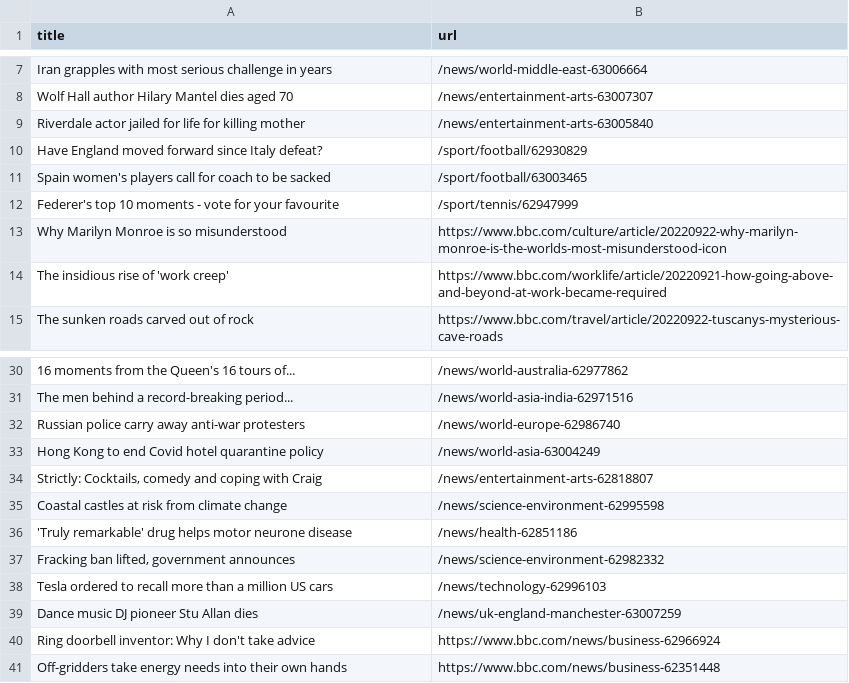
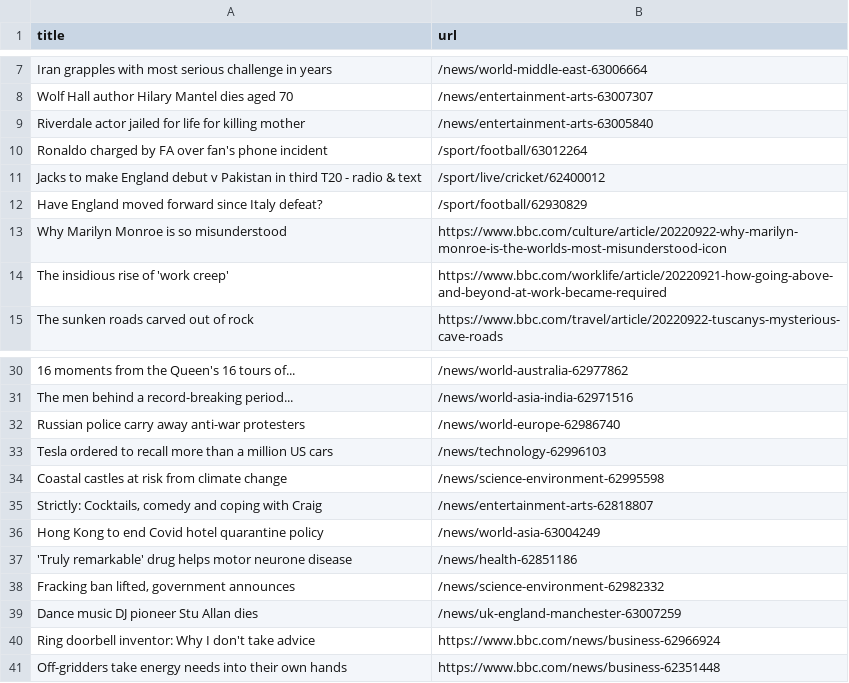
Before and after one commit to amanda-chn/automatic-scraper-bbc, a CSV file: bbc.csv, drawn as a sheet; only a part is shown, gaps mark what is left out.

```diff
--- a/bbc.csv
+++ b/bbc.csv
@@ -9,5 +9,5 @@ Wolf Hall author Hilary Mantel dies aged 70,/news/entertainment-arts-63007307
 Riverdale actor jailed for life for killing mother,/news/entertainment-arts-63005840
+Ronaldo charged by FA over fan's phone incident,/sport/football/63012264
+Jacks to make England debut v Pakistan in third T20 - radio & text,/sport/live/cricket/62400012
 Have England moved forward since Italy defeat?,/sport/football/62930829
-Spain women's players call for coach to be sacked,/sport/football/63003465
-Federer's top 10 moments - vote for your favourite,/sport/tennis/62947999
 Why Marilyn Monroe is so misunderstood,https://www.bbc.com/culture/article/20220922-why-marilyn-monroe-is-the-worlds-most-misunderstood-icon
@@ -32,8 +32,8 @@ The men behind a record-breaking period...,/news/world-asia-india-62971516
 Russian police carry away anti-war protesters,/news/world-europe-62986740
+Tesla ordered to recall more than a million US cars,/news/technology-62996103
+Coastal castles at risk from climate change,/news/science-environment-62995598
+"Strictly: Cocktails, comedy and coping with Craig",/news/entertainment-arts-62818807
 Hong Kong to end Covid hotel quarantine policy,/news/world-asia-63004249
-"Strictly: Cocktails, comedy and coping with Craig",/news/entertainment-arts-62818807
-Coastal castles at risk from climate change,/news/science-environment-62995598
 'Truly remarkable' drug helps motor neurone disease,/news/health-62851186
 "Fracking ban lifted, government announces",/news/science-environment-62982332
-Tesla ordered to recall more than a million US cars,/news/technology-62996103
 Dance music DJ pioneer Stu Allan dies,/news/uk-england-manchester-63007259
```
